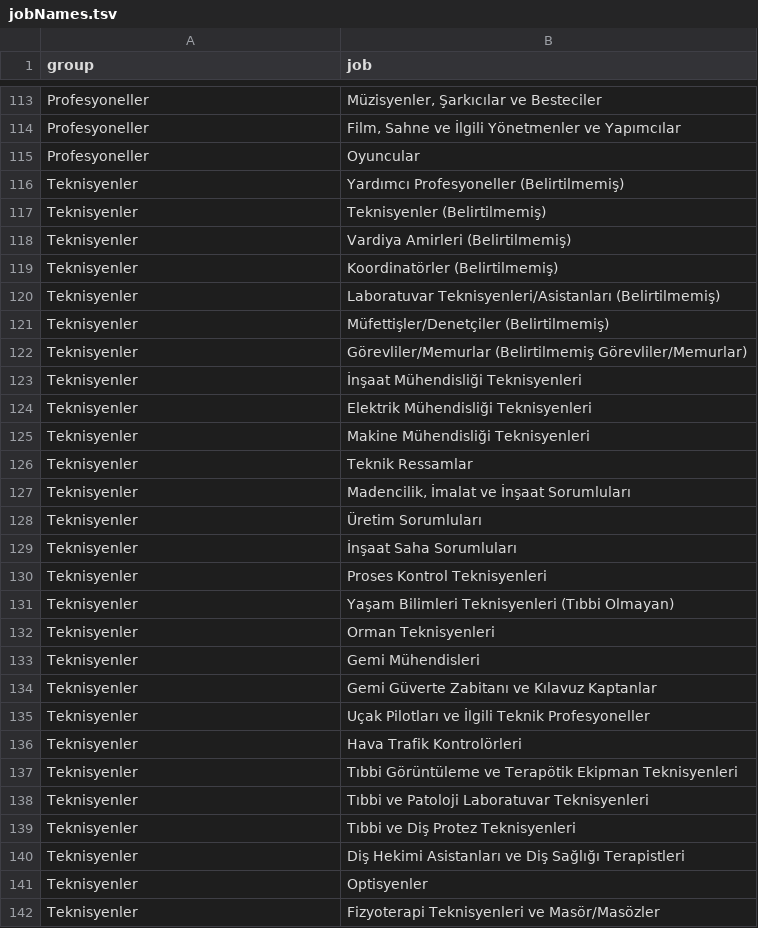
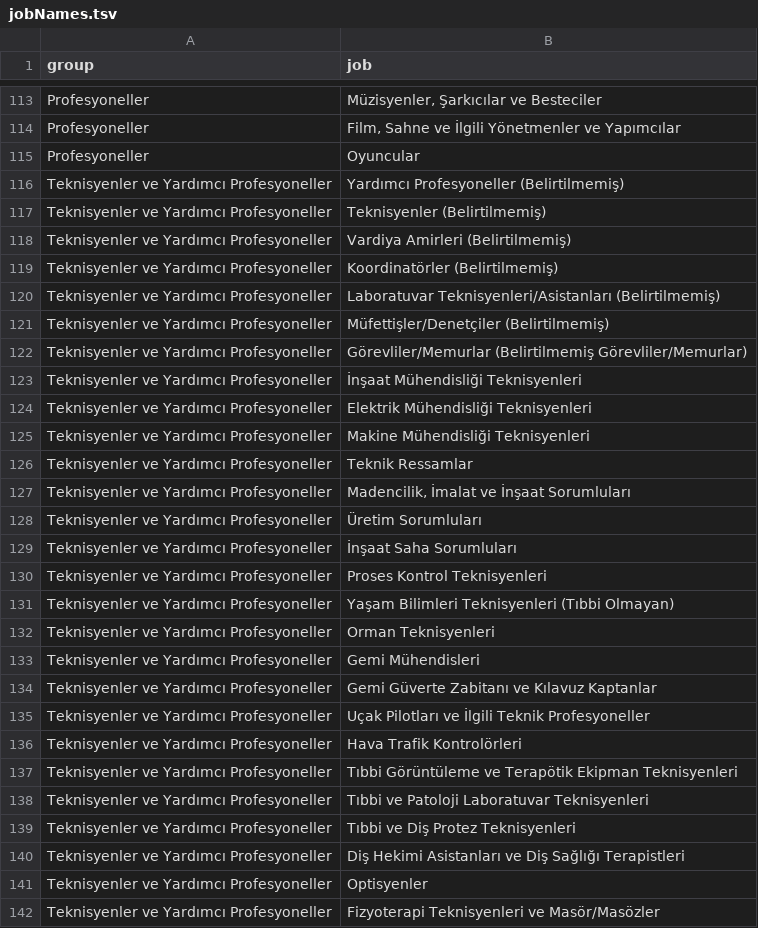
Before and after one commit to mottusemma/JobProfiler, a TSV file: www/tr/jobNames.tsv, drawn as a sheet; only a part is shown, gaps mark what is left out; the diff covers the shown part only.

Commit message:
Some corrections to jobNames

```diff
--- a/www/tr/jobNames.tsv
+++ b/www/tr/jobNames.tsv
@@ -115,28 +115,28 @@ Profesyoneller	Film, Sahne ve İlgili Yönetmenler ve Yapımcılar
 Profesyoneller	Oyuncular
-Teknisyenler	Yardımcı Profesyoneller (Belirtilmemiş)
-Teknisyenler	Teknisyenler (Belirtilmemiş)
-Teknisyenler	Vardiya Amirleri (Belirtilmemiş)
-Teknisyenler	Koordinatörler (Belirtilmemiş)
-Teknisyenler	Laboratuvar Teknisyenleri/Asistanları (Belirtilmemiş)
-Teknisyenler	Müfettişler/Denetçiler (Belirtilmemiş)
-Teknisyenler	Görevliler/Memurlar (Belirtilmemiş Görevliler/Memurlar)
-Teknisyenler	İnşaat Mühendisliği Teknisyenleri
-Teknisyenler	Elektrik Mühendisliği Teknisyenleri
-Teknisyenler	Makine Mühendisliği Teknisyenleri
-Teknisyenler	Teknik Ressamlar
-Teknisyenler	Madencilik, İmalat ve İnşaat Sorumluları
-Teknisyenler	Üretim Sorumluları
-Teknisyenler	İnşaat Saha Sorumluları
-Teknisyenler	Proses Kontrol Teknisyenleri
-Teknisyenler	Yaşam Bilimleri Teknisyenleri (Tıbbi Olmayan)
-Teknisyenler	Orman Teknisyenleri
-Teknisyenler	Gemi Mühendisleri
-Teknisyenler	Gemi Güverte Zabitanı ve Kılavuz Kaptanlar
-Teknisyenler	Uçak Pilotları ve İlgili Teknik Profesyoneller
-Teknisyenler	Hava Trafik Kontrolörleri
-Teknisyenler	Tıbbi Görüntüleme ve Terapötik Ekipman Teknisyenleri
-Teknisyenler	Tıbbi ve Patoloji Laboratuvar Teknisyenleri
-Teknisyenler	Tıbbi ve Diş Protez Teknisyenleri
-Teknisyenler	Diş Hekimi Asistanları ve Diş Sağlığı Terapistleri
-Teknisyenler	Optisyenler
-Teknisyenler	Fizyoterapi Teknisyenleri ve Masör/Masözler
+Teknisyenler ve Yardımcı Profesyoneller	Yardımcı Profesyoneller (Belirtilmemiş)
+Teknisyenler ve Yardımcı Profesyoneller	Teknisyenler (Belirtilmemiş)
+Teknisyenler ve Yardımcı Profesyoneller	Vardiya Amirleri (Belirtilmemiş)
+Teknisyenler ve Yardımcı Profesyoneller	Koordinatörler (Belirtilmemiş)
+Teknisyenler ve Yardımcı Profesyoneller	Laboratuvar Teknisyenleri/Asistanları (Belirtilmemiş)
+Teknisyenler ve Yardımcı Profesyoneller	Müfettişler/Denetçiler (Belirtilmemiş)
+Teknisyenler ve Yardımcı Profesyoneller	Görevliler/Memurlar (Belirtilmemiş Görevliler/Memurlar)
+Teknisyenler ve Yardımcı Profesyoneller	İnşaat Mühendisliği Teknisyenleri
+Teknisyenler ve Yardımcı Profesyoneller	Elektrik Mühendisliği Teknisyenleri
+Teknisyenler ve Yardımcı Profesyoneller	Makine Mühendisliği Teknisyenleri
+Teknisyenler ve Yardımcı Profesyoneller	Teknik Ressamlar
+Teknisyenler ve Yardımcı Profesyoneller	Madencilik, İmalat ve İnşaat Sorumluları
+Teknisyenler ve Yardımcı Profesyoneller	Üretim Sorumluları
+Teknisyenler ve Yardımcı Profesyoneller	İnşaat Saha Sorumluları
+Teknisyenler ve Yardımcı Profesyoneller	Proses Kontrol Teknisyenleri
+Teknisyenler ve Yardımcı Profesyoneller	Yaşam Bilimleri Teknisyenleri (Tıbbi Olmayan)
+Teknisyenler ve Yardımcı Profesyoneller	Orman Teknisyenleri
+Teknisyenler ve Yardımcı Profesyoneller	Gemi Mühendisleri
+Teknisyenler ve Yardımcı Profesyoneller	Gemi Güverte Zabitanı ve Kılavuz Kaptanlar
+Teknisyenler ve Yardımcı Profesyoneller	Uçak Pilotları ve İlgili Teknik Profesyoneller
+Teknisyenler ve Yardımcı Profesyoneller	Hava Trafik Kontrolörleri
+Teknisyenler ve Yardımcı Profesyoneller	Tıbbi Görüntüleme ve Terapötik Ekipman Teknisyenleri
+Teknisyenler ve Yardımcı Profesyoneller	Tıbbi ve Patoloji Laboratuvar Teknisyenleri
+Teknisyenler ve Yardımcı Profesyoneller	Tıbbi ve Diş Protez Teknisyenleri
+Teknisyenler ve Yardımcı Profesyoneller	Diş Hekimi Asistanları ve Diş Sağlığı Terapistleri
+Teknisyenler ve Yardımcı Profesyoneller	Optisyenler
+Teknisyenler ve Yardımcı Profesyoneller	Fizyoterapi Teknisyenleri ve Masör/Masözler
```
Also changed, not shown: 30 edited cells elsewhere in this file, www/en/jobNames.tsv.
